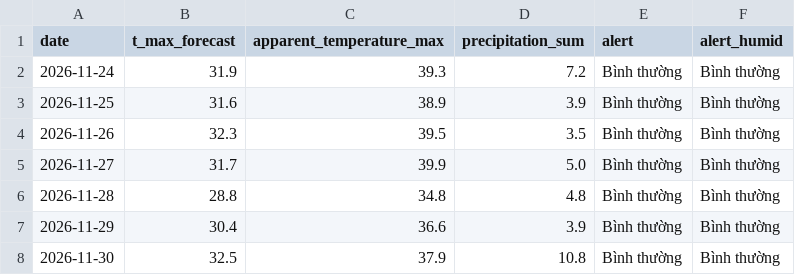
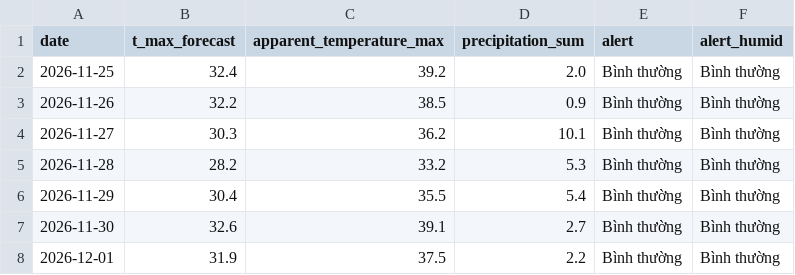
Before and after one commit to huy-nguyen2812/weather-d45, a CSV file: data/forecast_alerts.csv, drawn as a sheet.

```diff
--- a/data/forecast_alerts.csv
+++ b/data/forecast_alerts.csv
@@ -1,8 +1,8 @@
 date,t_max_forecast,apparent_temperature_max,precipitation_sum,alert,alert_humid
-2026-11-24,31.9,39.3,7.2,Bình thường,Bình thường
-2026-11-25,31.6,38.9,3.9,Bình thường,Bình thường
-2026-11-26,32.3,39.5,3.5,Bình thường,Bình thường
-2026-11-27,31.7,39.9,5.0,Bình thường,Bình thường
-2026-11-28,28.8,34.8,4.8,Bình thường,Bình thường
-2026-11-29,30.4,36.6,3.9,Bình thường,Bình thường
-2026-11-30,32.5,37.9,10.8,Bình thường,Bình thường
+2026-11-25,32.4,39.2,2.0,Bình thường,Bình thường
+2026-11-26,32.2,38.5,0.9,Bình thường,Bình thường
+2026-11-27,30.3,36.2,10.1,Bình thường,Bình thường
+2026-11-28,28.2,33.2,5.3,Bình thường,Bình thường
+2026-11-29,30.4,35.5,5.4,Bình thường,Bình thường
+2026-11-30,32.6,39.1,2.7,Bình thường,Bình thường
+2026-12-01,31.9,37.5,2.2,Bình thường,Bình thường
```
Also changed, not shown: data/daily.csv, 2 other files.
